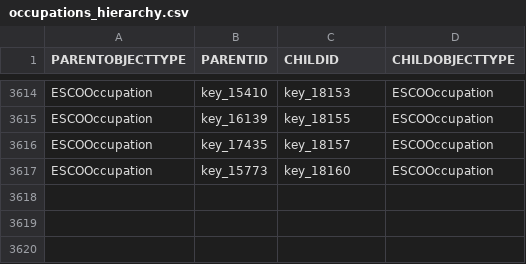
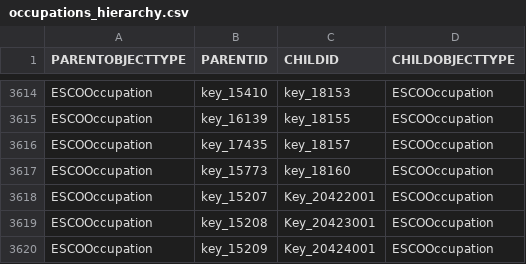
Before and after one commit to tabiya-tech/taxonomy-model-application, a CSV file: data-sets/csv/tabiya-esco-v1.1.1/occupations_hierarchy.csv, drawn as a sheet; only a part is shown, gaps mark what is left out; the diff names each change by its address in the sheet, - before the commit and + after, or states it on an @@ line.

Commit message:
chore(backend): Add sample files for local and localized occupations in tabiya-esco-v1.1.1

```diff
--- a/data-sets/csv/tabiya-esco-v1.1.1/occupations_hierarchy.csv
+++ b/data-sets/csv/tabiya-esco-v1.1.1/occupations_hierarchy.csv
+row 3618: ESCOOccupation | key_15207 | Key_20422001 | ESCOOccupation
+row 3619: ESCOOccupation | key_15208 | Key_20423001 | ESCOOccupation
+row 3620: ESCOOccupation | key_15209 | Key_20424001 | ESCOOccupation
```
Also changed, not shown: 2 other files.
